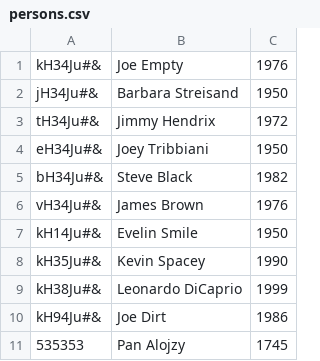
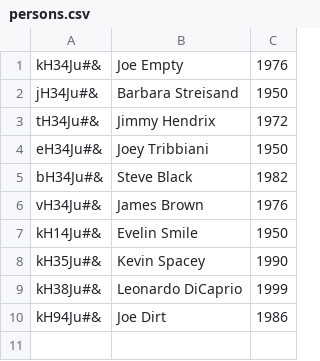
Before and after one commit to domel2222/transformerps, a CSV file: hr/persons.csv, drawn as a sheet.

```diff
--- a/hr/persons.csv
+++ b/hr/persons.csv
@@ -10,2 +10 @@ kH38Ju#&,Leonardo DiCaprio,1999
 kH94Ju#&,Joe Dirt,1986
-535353,Pan Alojzy,1745
```
Also changed, not shown: 1 other file.
